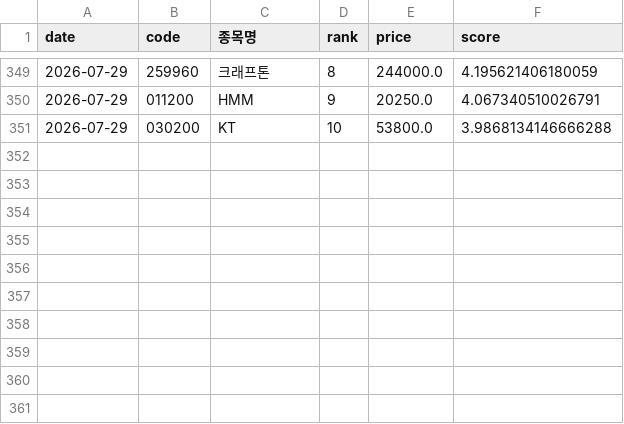
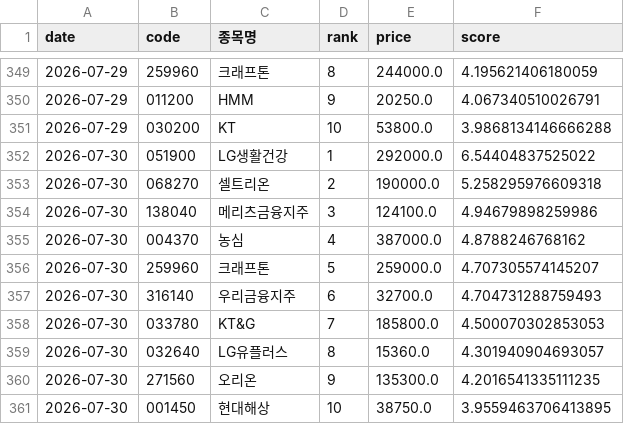
Before and after one commit to viniciusogh/kospi-quant, a CSV file: momentum_history.csv, drawn as a sheet; only a part is shown, gaps mark what is left out; the diff names each change by its address in the sheet, - before the commit and + after, or states it on an @@ line.

```diff
--- a/momentum_history.csv
+++ b/momentum_history.csv
+row 352: 2026-07-30 | 051900 | LG생활건강 | 1 | 292000.0 | 6.54404837525022
+row 353: 2026-07-30 | 068270 | 셀트리온 | 2 | 190000.0 | 5.258295976609318
+row 354: 2026-07-30 | 138040 | 메리츠금융지주 | 3 | 124100.0 | 4.94679898259986
+row 355: 2026-07-30 | 004370 | 농심 | 4 | 387000.0 | 4.8788246768162
+row 356: 2026-07-30 | 259960 | 크래프톤 | 5 | 259000.0 | 4.707305574145207
+row 357: 2026-07-30 | 316140 | 우리금융지주 | 6 | 32700.0 | 4.704731288759493
+row 358: 2026-07-30 | 033780 | KT&G | 7 | 185800.0 | 4.500070302853053
+row 359: 2026-07-30 | 032640 | LG유플러스 | 8 | 15360.0 | 4.301940904693057
+row 360: 2026-07-30 | 271560 | 오리온 | 9 | 135300.0 | 4.2016541335111235
+row 361: 2026-07-30 | 001450 | 현대해상 | 10 | 38750.0 | 3.9559463706413895
```
Also changed, not shown: latest_momentum_reco.csv, latest_momentum_reco_v20g.csv, 2 other files.
